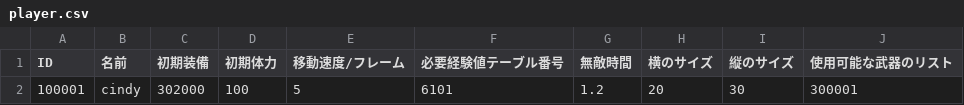
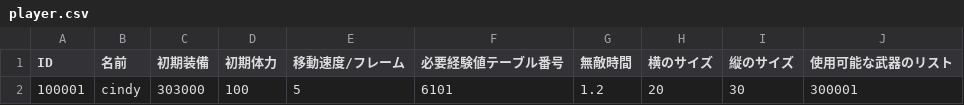
Before and after one commit to KDT-SHIKAHARA/VanMaker, a CSV file: project/data/csv/player.csv, drawn as a sheet.

```diff
--- a/project/data/csv/player.csv
+++ b/project/data/csv/player.csv
@@ -1,2 +1,2 @@
 ID,名前,初期装備,初期体力,移動速度/フレーム,必要経験値テーブル番号,無敵時間,横のサイズ,縦のサイズ,使用可能な武器のリスト
-100001,cindy,302000,100,5,6101,1.2,20,30,300001
+100001,cindy,303000,100,5,6101,1.2,20,30,300001
```
Also changed, not shown: 7 other files.
